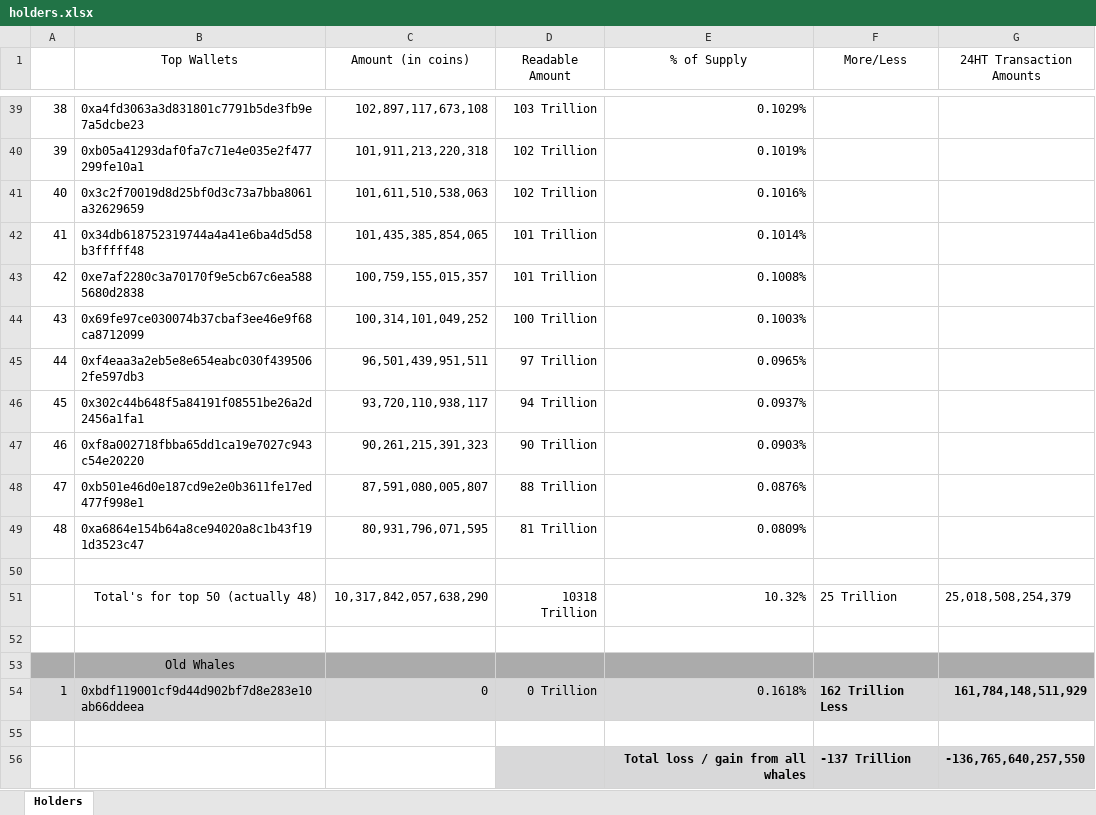
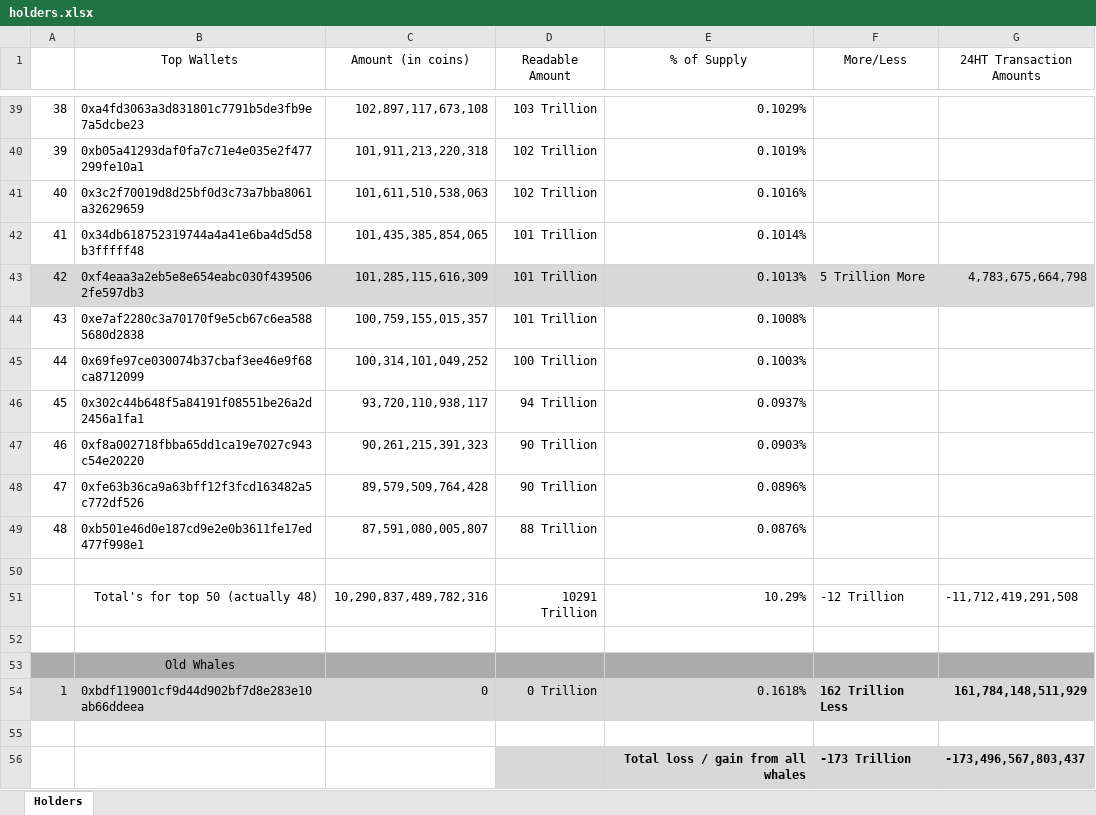
Before and after one commit to DomDomo/PythonExcel, an Excel workbook: whales/holders.xlsx, sheet Holders, drawn as a sheet; only a part is shown, gaps mark what is left out; values as stored, in another font and other column widths than the file's, no borders; removed rows and columns are numbered as before the commit, all else as after; the diff covers the shown part only; the diff names each change by its address in the sheet, - before the commit and + after, or states it on an @@ line.

```diff
--- a/whales/holders.xlsx (sheet Holders)
+++ b/whales/holders.xlsx (sheet Holders)
-A43:G43 fill: none
+A43:G43 fill: #D8D8D9
-B43 (Top Wallets): 0xe7af2280c3a70170f9e5cb67c6ea5885680d2838
+B43 (Top Wallets): 0xf4eaa3a2eb5e8e654eabc030f4395062fe597db3
-C43 (Amount (in coins)): 100,759,155,015,357
+C43 (Amount (in coins)): 101,285,115,616,309
-E43 (% of Supply): 0.1008%
+E43 (% of Supply): 0.1013%
-F43 (More/Less): (empty)
+F43 (More/Less): 5 Trillion More
-G43 (24HT Transaction Amounts): (empty)
+G43 (24HT Transaction Amounts): 4,783,675,664,798
-B44 (Top Wallets): 0x69fe97ce030074b37cbaf3ee46e9f68ca8712099
+B44 (Top Wallets): 0xe7af2280c3a70170f9e5cb67c6ea5885680d2838
-C44 (Amount (in coins)): 100,314,101,049,252
+C44 (Amount (in coins)): 100,759,155,015,357
-D44 (Readable Amount): 100 Trillion
+D44 (Readable Amount): 101 Trillion
-E44 (% of Supply): 0.1003%
+E44 (% of Supply): 0.1008%
-B45 (Top Wallets): 0xf4eaa3a2eb5e8e654eabc030f4395062fe597db3
+B45 (Top Wallets): 0x69fe97ce030074b37cbaf3ee46e9f68ca8712099
-C45 (Amount (in coins)): 96,501,439,951,511
+C45 (Amount (in coins)): 100,314,101,049,252
-D45 (Readable Amount): 97 Trillion
+D45 (Readable Amount): 100 Trillion
-E45 (% of Supply): 0.0965%
+E45 (% of Supply): 0.1003%
-B48 (Top Wallets): 0xb501e46d0e187cd9e2e0b3611fe17ed477f998e1
+B48 (Top Wallets): 0xfe63b36ca9a63bff12f3fcd163482a5c772df526
-C48 (Amount (in coins)): 87,591,080,005,807
+C48 (Amount (in coins)): 89,579,509,764,428
-D48 (Readable Amount): 88 Trillion
+D48 (Readable Amount): 90 Trillion
-E48 (% of Supply): 0.0876%
+E48 (% of Supply): 0.0896%
-B49 (Top Wallets): 0xa6864e154b64a8ce94020a8c1b43f191d3523c47
+B49 (Top Wallets): 0xb501e46d0e187cd9e2e0b3611fe17ed477f998e1
-C49 (Amount (in coins)): 80,931,796,071,595
+C49 (Amount (in coins)): 87,591,080,005,807
-D49 (Readable Amount): 81 Trillion
+D49 (Readable Amount): 88 Trillion
-E49 (% of Supply): 0.0809%
+E49 (% of Supply): 0.0876%
-row 51:  | Total's for top 50 (actually 48) | 10,317,842,057,638,290 | 10318 Trillion | 10.32% | 25 Trillion | 25,018,508,254,379
+row 51:  | Total's for top 50 (actually 48) | 10,290,837,489,782,316 | 10291 Trillion | 10.29% | -12 Trillion | -11,712,419,291,508
-F56 (More/Less): -137 Trillion
+F56 (More/Less): -173 Trillion
-G56 (24HT Transaction Amounts): -136,765,640,257,550
+G56 (24HT Transaction Amounts): -173,496,567,803,437
```
Also changed, not shown: 90 edited cells and cell formats elsewhere in this sheet, 1 other file.
